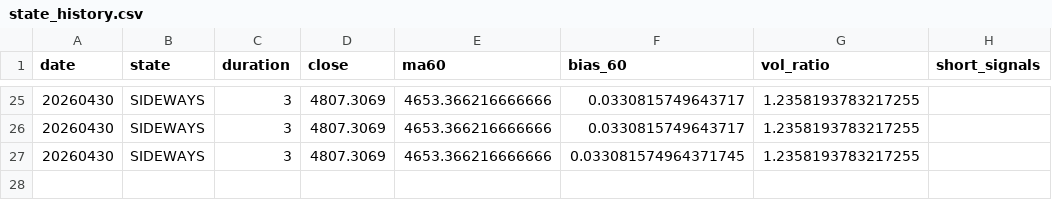
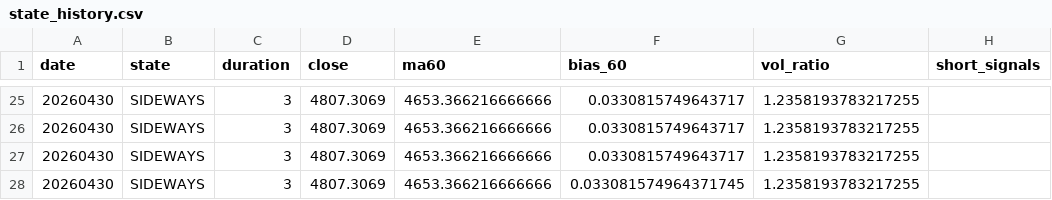
Before and after one commit to AranWong-23/quant-live, a CSV file: live/state_history.csv, drawn as a sheet; only a part is shown, gaps mark what is left out; the diff names each change by its address in the sheet, - before the commit and + after, or states it on an @@ line.

```diff
--- a/live/state_history.csv
+++ b/live/state_history.csv
+row 27: 20260430 | SIDEWAYS | 3 | 4807.3069 | 4653.366216666666 | 0.0330815749643717 | 1.2358193783217255
```
Also changed, not shown: backtestdata/index_HSHCI.HK.csv, backtestdata/index_HSTECH.HK.csv.
